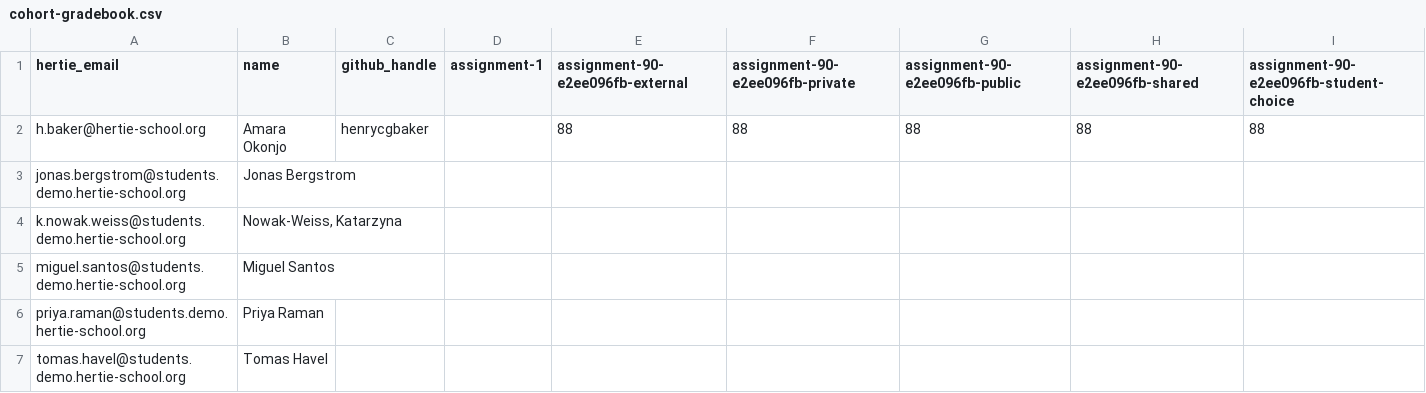
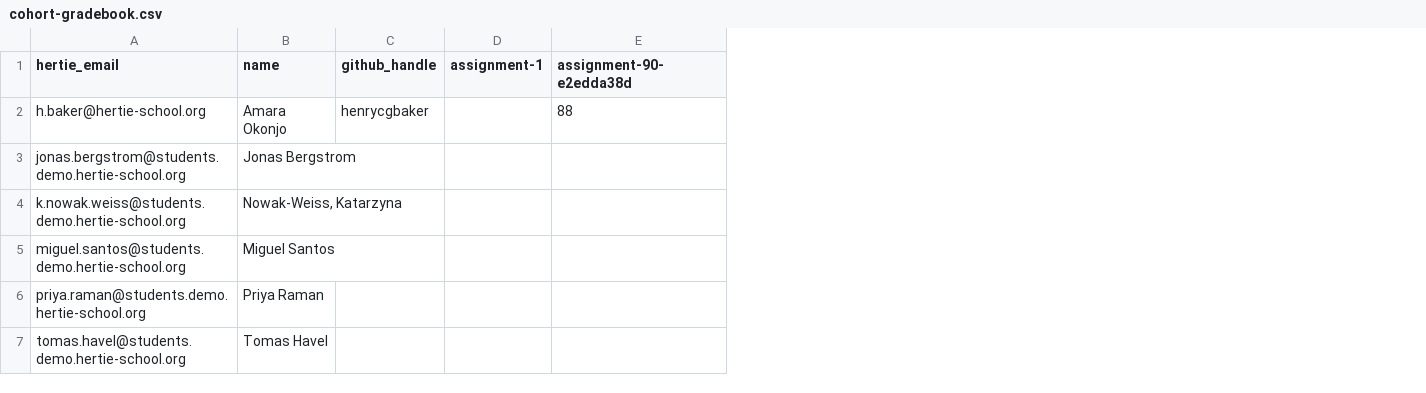
Before and after one commit to hertie-dsl-demo-f2026/classroom-config, a CSV file: cohort-gradebook.csv, drawn as a sheet; the diff names each change by its address in the sheet, - before the commit and + after, or states it on an @@ line.

Commit message:
e2e: restore shared grading files

```diff
--- a/cohort-gradebook.csv
+++ b/cohort-gradebook.csv
-column F (assignment-90-e2ee096fb-private), row 2: 88
-column G (assignment-90-e2ee096fb-public), row 2: 88
-column H (assignment-90-e2ee096fb-shared), row 2: 88
-column I, rows 1-2: assignment-90-e2ee096fb-student-choice | 88
-E1: assignment-90-e2ee096fb-external
+E1: assignment-90-e2edda38d
```
Also changed, not shown: gradebook/distributed.csv, 1 other file.
